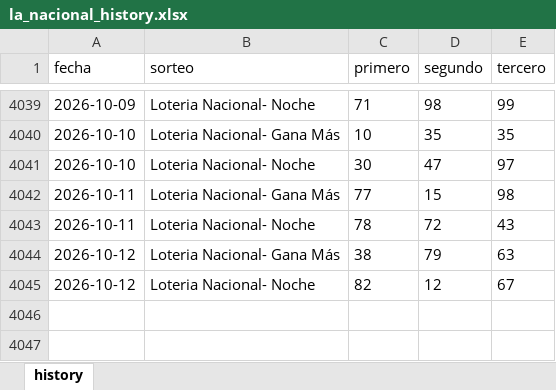
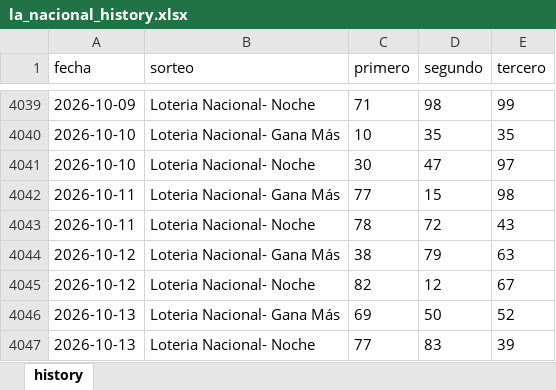
Before and after one commit to carbosota1/LOTERIA-NACIONAL-2, an Excel workbook: data/la_nacional_history.xlsx, sheet history, drawn as a sheet; only a part is shown, gaps mark what is left out; values as stored, in another font and other column widths than the file's, no borders; the diff names each change by its address in the sheet, - before the commit and + after, or states it on an @@ line.

Commit message:
LN update (history/logs)

```diff
--- a/data/la_nacional_history.xlsx (sheet history)
+++ b/data/la_nacional_history.xlsx (sheet history)
+row 4046: 2026-10-13 | Loteria Nacional- Gana Más | 69 | 50 | 52
+row 4047: 2026-10-13 | Loteria Nacional- Noche | 77 | 83 | 39
```
Also changed, not shown: 2 other files.
